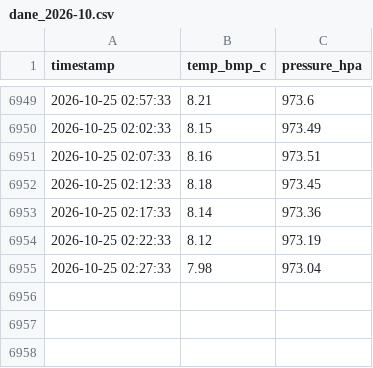
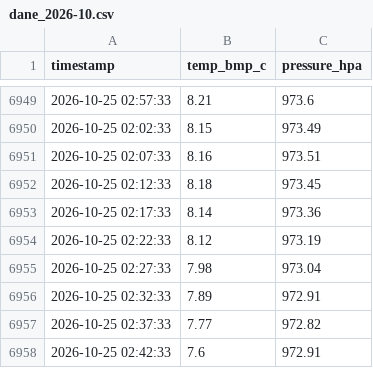
Before and after one commit to Foxune-Meow/pogoda, a CSV file: dane_2026-10.csv, drawn as a sheet; only a part is shown, gaps mark what is left out; the diff names each change by its address in the sheet, - before the commit and + after, or states it on an @@ line.

Commit message:
dane 2026-10-25 02:42

```diff
--- a/dane_2026-10.csv
+++ b/dane_2026-10.csv
+row 6956: 2026-10-25 02:32:33 | 7.89 | 972.91
+row 6957: 2026-10-25 02:37:33 | 7.77 | 972.82
+row 6958: 2026-10-25 02:42:33 | 7.6 | 972.91
```
Also changed, not shown: 1 other file.
